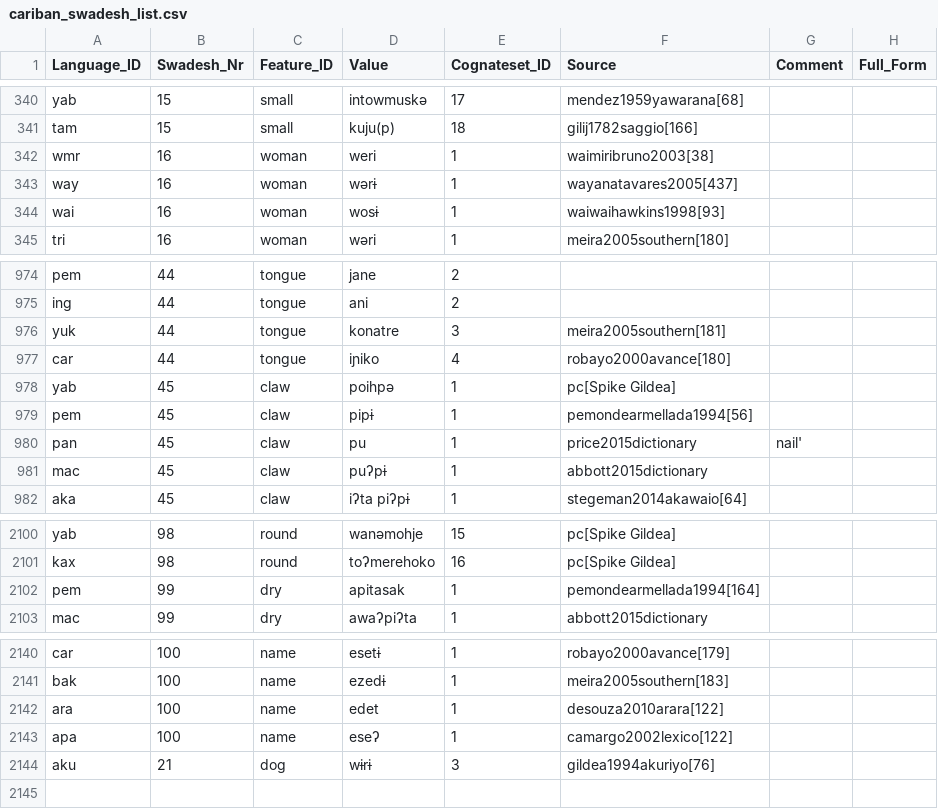
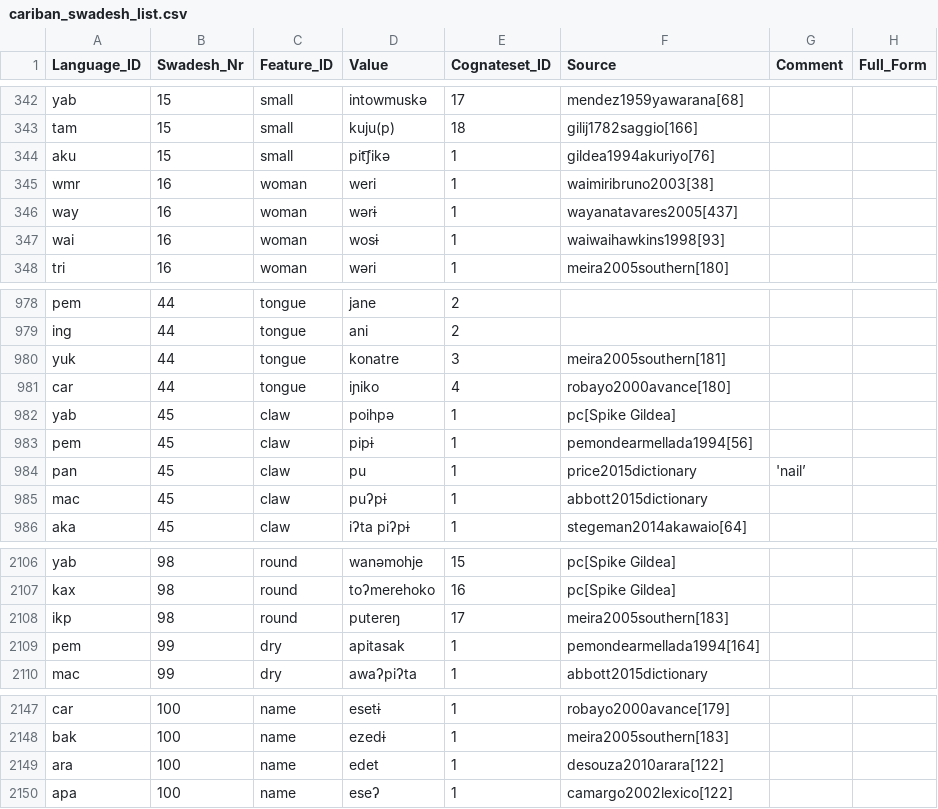
Before and after one commit to cldf-datasets/mattercariban, a CSV file: raw/cariban_swadesh_list.csv, drawn as a sheet; only a part is shown, gaps mark what is left out; the diff covers the shown part only.

```diff
--- a/raw/cariban_swadesh_list.csv
+++ b/raw/cariban_swadesh_list.csv
@@ -341,2 +343,3 @@
 "tam",15,"small","kuju(p)",18,"gilij1782saggio[166]",,
+"aku",15,"small","pit͡ʃikə",1,"gildea1994akuriyo[76]",,
 "wmr",16,"woman","weri",1,"waimiribruno2003[38]",,
@@ -979,3 +983,3 @@
 "pem",45,"claw","pipɨ",1,"pemondearmellada1994[56]",,
-"pan",45,"claw","pu",1,"price2015dictionary","nail'",
+"pan",45,"claw","pu",1,"price2015dictionary","'nail’",
 "mac",45,"claw","puʔpɨ",1,"abbott2015dictionary",,
@@ -2101,2 +2107,3 @@
 "kax",98,"round","toʔmerehoko",16,"pc[Spike Gildea]",,
+"ikp",98,"round","putereŋ",17,"meira2005southern[183]",,
 "pem",99,"dry","apitasak",1,"pemondearmellada1994[164]",,
@@ -2143,2 +2150 @@
 "apa",100,"name","eseʔ",1,"camargo2002lexico[122]",,
-"aku",21,"dog","wɨrɨ",3,"gildea1994akuriyo[76]",,
```
Also changed, not shown: 5 added rows elsewhere in this file, 1 other file.
